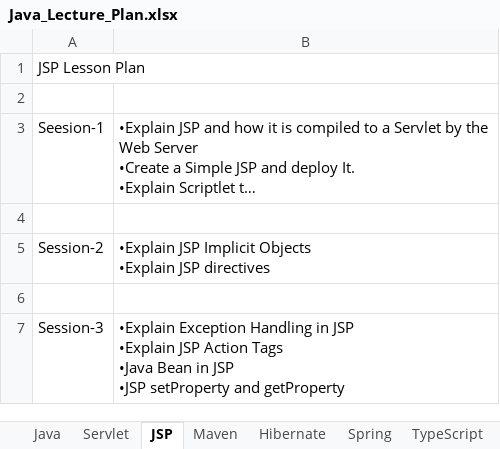
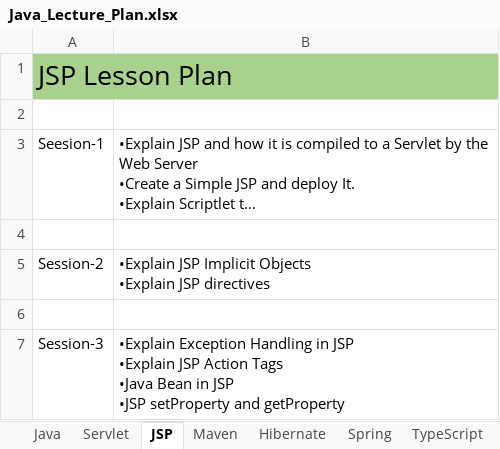
Before and after one commit to kumarpranav1987/MyCourses, an Excel workbook: Java/Java_Lecture_Plan.xlsx, sheet JSP, drawn as a sheet; long unchanged cells end in …; values as stored, in another font and other column widths than the file's, no borders; the diff names each change by its address in the sheet, - before the commit and + after, or states it on an @@ line.

```diff
--- a/Java/Java_Lecture_Plan.xlsx (sheet JSP)
+++ b/Java/Java_Lecture_Plan.xlsx (sheet JSP)
-A1:B1 fill: none
+A1:B1 fill: #A9D18E
@@ A1 text size: larger @@
```
Also changed, not shown: sheet Java, sheet Servlet.
